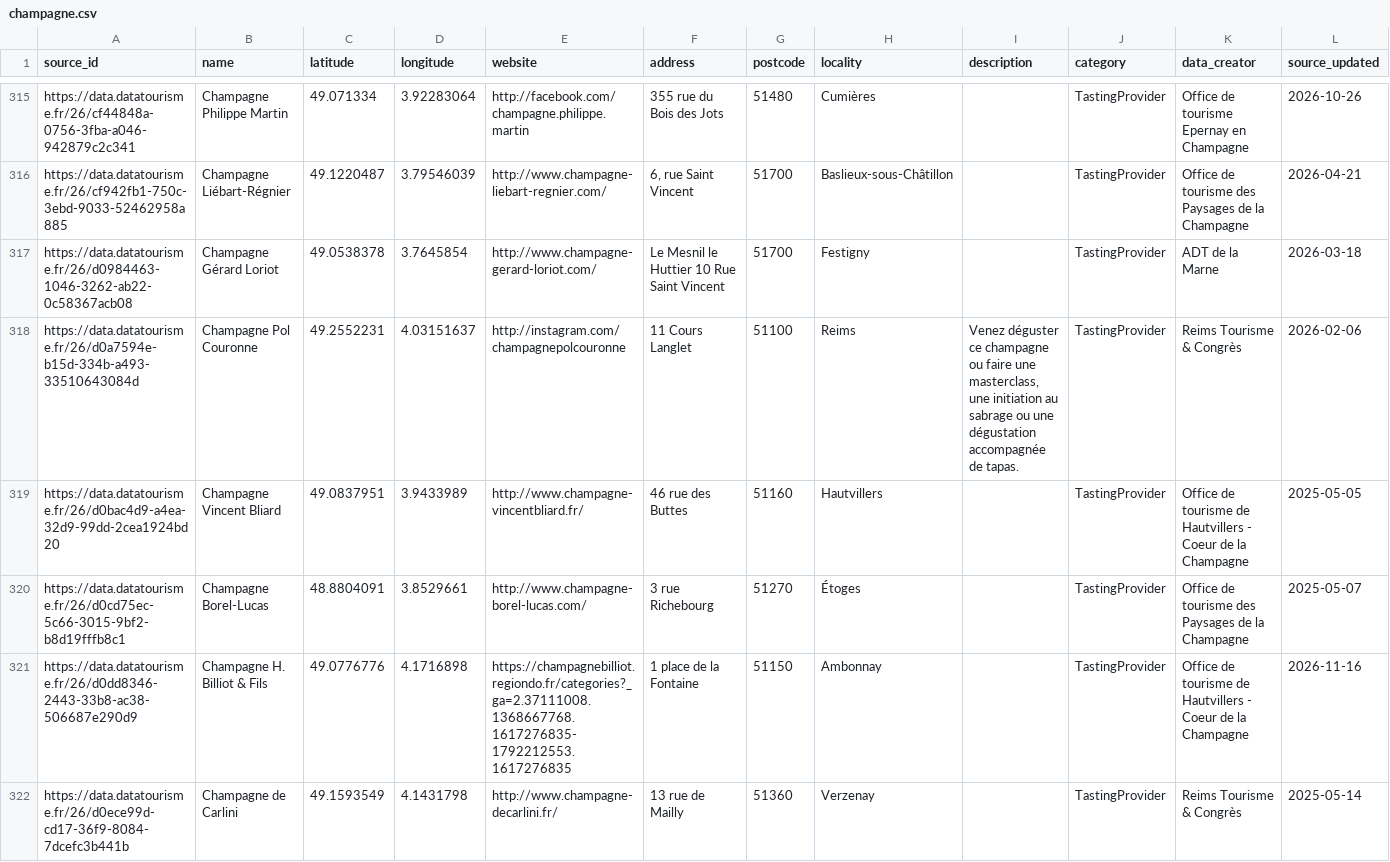
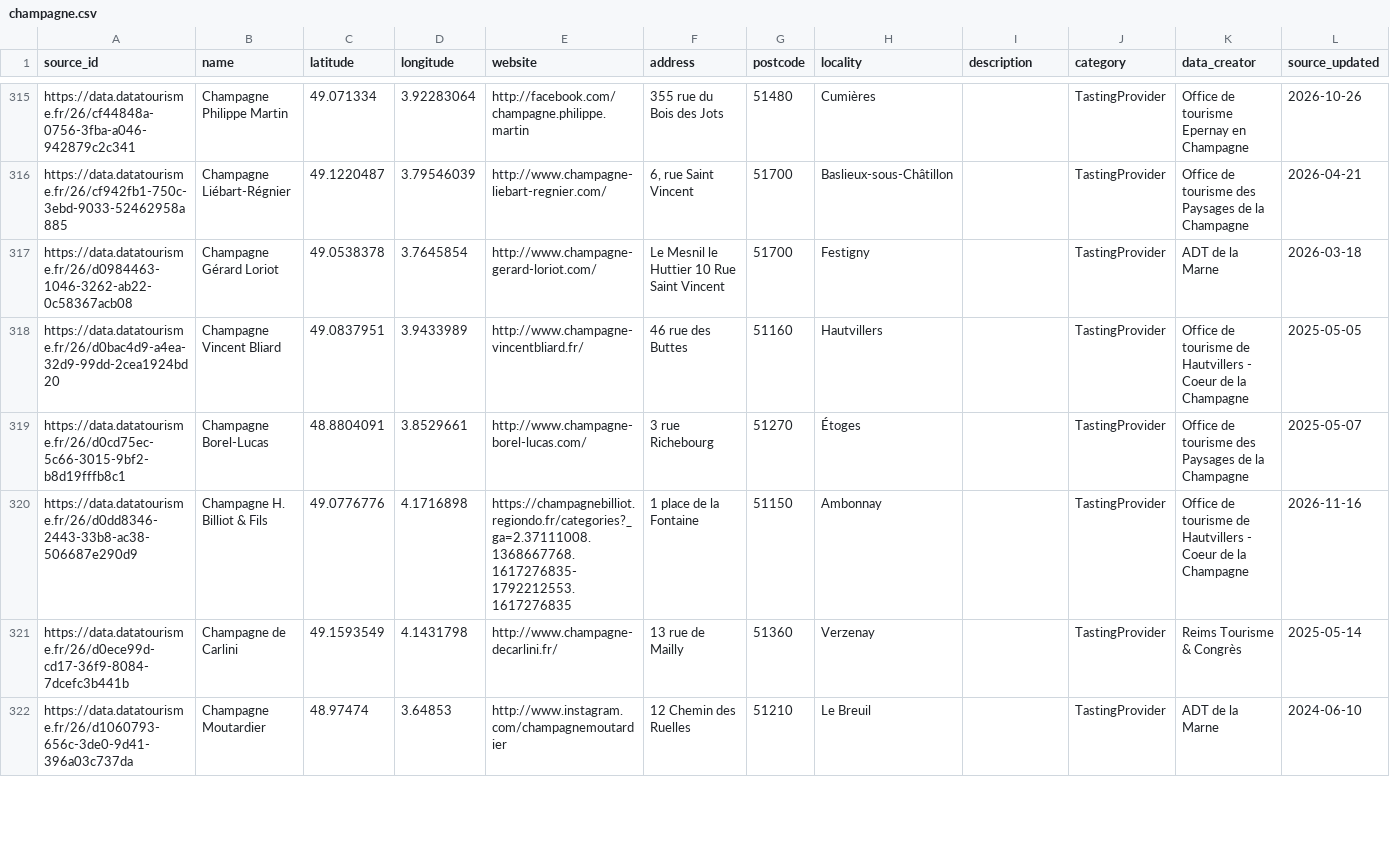
Before and after one commit to Jessicasru/grapevines, a CSV file: data/datatourisme/champagne.csv, drawn as a sheet; only a part is shown, gaps mark what is left out; the shorter side is filled out with more unchanged rows; rows hold the shown columns only; the diff names each change by its address in the sheet, - before the commit and + after, or states it on an @@ line.

```diff
--- a/data/datatourisme/champagne.csv
+++ b/data/datatourisme/champagne.csv
-row 318: https://data.datatourisme.fr/26/d0a7594e-b15d-334b-a493-33510643084d | Champagne Pol Couronne | 49.2552231 | 4.03151637 | http://instagram.com/champagnepolcouronne | 11 Cours Langlet | 51100 | Reims | Venez déguster ce champagne ou faire une masterclass, une initiation au sabrage ou une dégustation accompagnée de tapas. | TastingProvider | Reims Tourisme & Congrès | 2026-02-06
```
Also changed, not shown: data/datatourisme/bourgogne-left-out.csv, data/datatourisme/champagne-left-out.csv, 25 other files.
